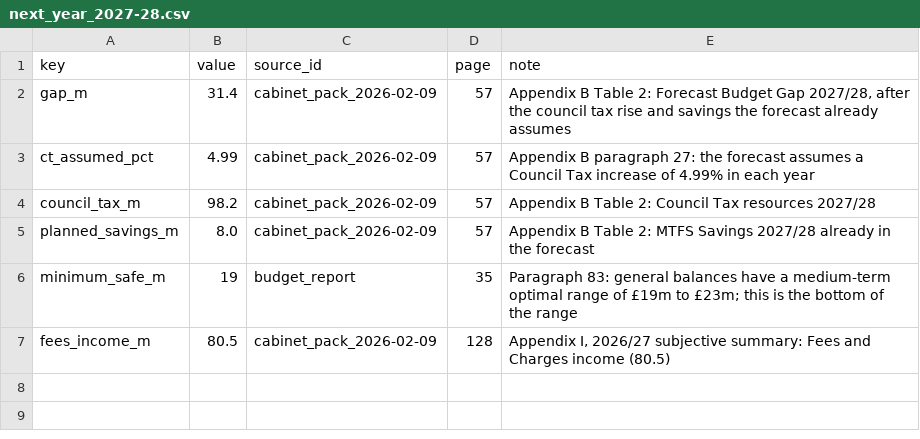
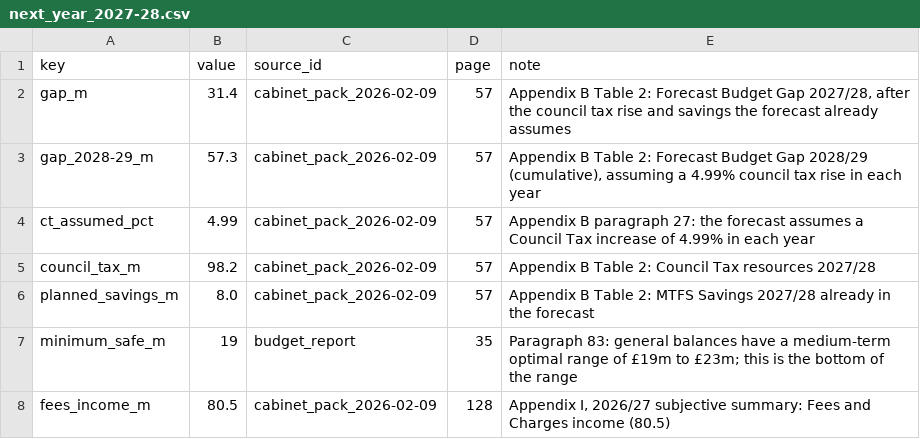
Before and after one commit to xternal/borough-ledger, a CSV file: data/manual/next_year_2027-28.csv, drawn as a sheet; the diff names each change by its address in the sheet, - before the commit and + after, or states it on an @@ line.

```diff
--- a/data/manual/next_year_2027-28.csv
+++ b/data/manual/next_year_2027-28.csv
+row 3: gap_2028-29_m | 57.3 | cabinet_pack_2026-02-09 | 57 | Appendix B Table 2: Forecast Budget Gap 2028/29 (cumulative), assuming a 4.99% council tax rise in each year
```
Also changed, not shown: 22 other files.
